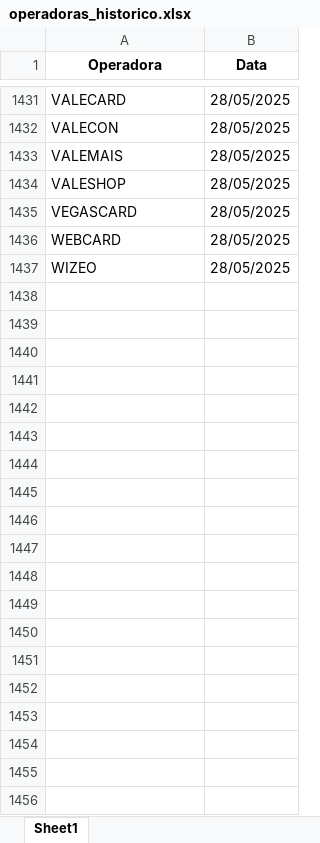
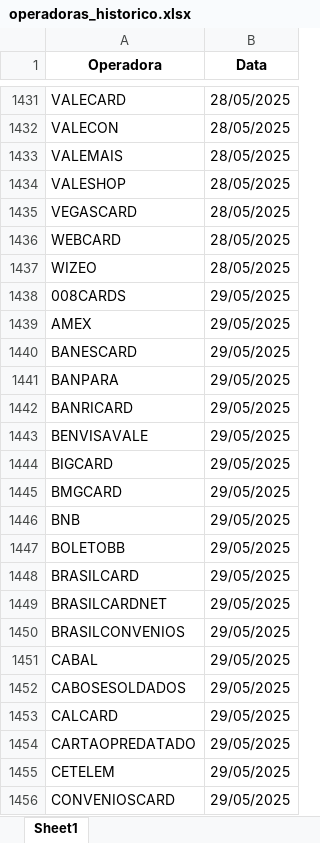
Before and after one commit to Alcir2012/Automation, an Excel workbook: operadoras_historico.xlsx, sheet Sheet1, drawn as a sheet; only a part is shown, gaps mark what is left out; values as stored, in another font and other column widths than the file's, no borders; the diff covers the shown part only; the diff names each change by its address in the sheet, - before the commit and + after, or states it on an @@ line.

```diff
--- a/operadoras_historico.xlsx (sheet Sheet1)
+++ b/operadoras_historico.xlsx (sheet Sheet1)
+row 1438: 008CARDS | 29/05/2025
+row 1439: AMEX | 29/05/2025
+row 1440: BANESCARD | 29/05/2025
+row 1441: BANPARA | 29/05/2025
+row 1442: BANRICARD | 29/05/2025
+row 1443: BENVISAVALE | 29/05/2025
+row 1444: BIGCARD | 29/05/2025
+row 1445: BMGCARD | 29/05/2025
+row 1446: BNB | 29/05/2025
+row 1447: BOLETOBB | 29/05/2025
+row 1448: BRASILCARD | 29/05/2025
+row 1449: BRASILCARDNET | 29/05/2025
+row 1450: BRASILCONVENIOS | 29/05/2025
+row 1451: CABAL | 29/05/2025
+row 1452: CABOSESOLDADOS | 29/05/2025
+row 1453: CALCARD | 29/05/2025
+row 1454: CARTAOPREDATADO | 29/05/2025
+row 1455: CETELEM | 29/05/2025
+row 1456: CONVENIOSCARD | 29/05/2025
```
Also changed, not shown: 64 added rows elsewhere in this sheet, media_arquivos_operadoras.xlsx, operadoras_sem_arquivos_hoje.xlsx, 5 other files.
